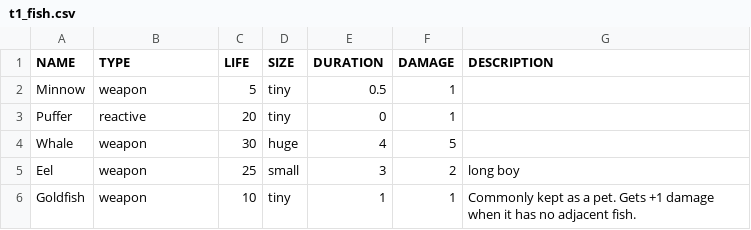
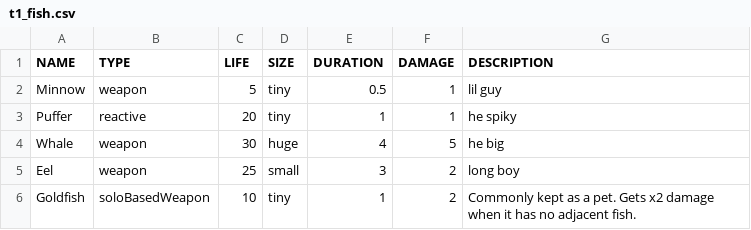
Before and after one commit to fahseltc/golang-fish-autobattler, a CSV file: data/fish/t1_fish.csv, drawn as a sheet.

Commit message:
got encounters loading from JSON again, moved inventory pos to config file, added solo-based weapon that does more damage when not surrounded by fish, added dialogs/rewards/encounters (still needs work)

```diff
--- a/data/fish/t1_fish.csv
+++ b/data/fish/t1_fish.csv
@@ -1,6 +1,6 @@
 NAME,TYPE,LIFE,SIZE,DURATION,DAMAGE,DESCRIPTION
-Minnow,weapon,5,tiny,0.5,1,
-Puffer,reactive,20,tiny,0,1,
-Whale,weapon,30,huge,4,5,
+Minnow,weapon,5,tiny,0.5,1, lil guy
+Puffer,reactive,20,tiny,1,1, he spiky
+Whale,weapon,30,huge,4,5, he big
 Eel,weapon,25,small,3,2,long boy
-Goldfish,weapon,10,tiny,1,1,Commonly kept as a pet. Gets +1 damage when it has no adjacent fish.
+Goldfish,soloBasedWeapon,10,tiny,1,2,Commonly kept as a pet. Gets x2 damage when it has no adjacent fish.
```
Also changed, not shown: 26 other files.
